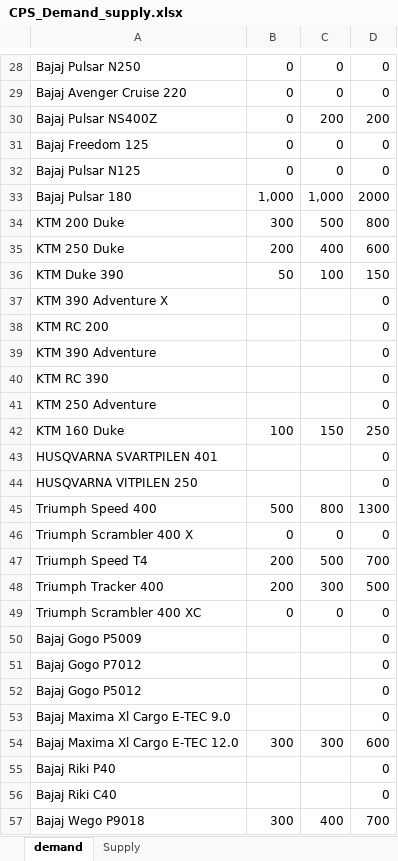
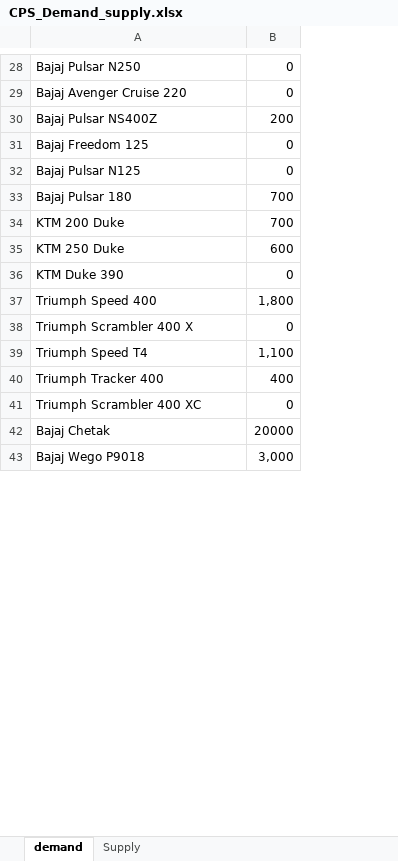
Before and after one commit to Marketing-dashboard/cps_dashboard, an Excel workbook: CPS_Demand_supply.xlsx, sheet demand, drawn as a sheet; only a part is shown, gaps mark what is left out; values as stored, in another font and other column widths than the file's, no borders; removed rows and columns are numbered as before the commit, all else as after; the diff covers the shown part only; the diff names each change by its address in the sheet, - before the commit and + after, or states it on an @@ line.

```diff
--- a/CPS_Demand_supply.xlsx (sheet demand)
+++ b/CPS_Demand_supply.xlsx (sheet demand)
-column C, rows 28-36: 0 | 0 | 200 | 0 | 0 | 1,000 | 500 | 400 | 100; rows 45-49: 800 | 0 | 500 | 300 | 0; row 57: 400
-column D, rows 28-36: 0 | 0 | 200 | 0 | 0 | 2000 | 800 | 600 | 150; rows 45-49: 1300 | 0 | 700 | 500 | 0; row 57: 700
-B30: 0
+B30: 200
-B33: 1,000
+B33: 700
-B34: 300
+B34: 700
-B35: 200
+B35: 600
-B36: 50
+B36: 0
-row 37: KTM 390 Adventure X |  |  | 0
-row 38: KTM RC 200 |  |  | 0
-row 39: KTM 390 Adventure |  |  | 0
-row 40: KTM RC 390 |  |  | 0
-row 41: KTM 250 Adventure |  |  | 0
-row 42: KTM 160 Duke | 100 | 150 | 250
-row 43: HUSQVARNA SVARTPILEN 401 |  |  | 0
-row 44: HUSQVARNA VITPILEN 250 |  |  | 0
-B37: 500
+B37: 1,800
-B39: 200
+B39: 1,100
-B40: 200
+B40: 400
-row 50: Bajaj Gogo P5009 |  |  | 0
-row 51: Bajaj Gogo P7012 |  |  | 0
-row 52: Bajaj Gogo P5012 |  |  | 0
-row 53: Bajaj Maxima Xl Cargo E-TEC 9.0 |  |  | 0
-row 54: Bajaj Maxima Xl Cargo E-TEC 12.0 | 300 | 300 | 600
-row 55: Bajaj Riki P40 |  |  | 0
-row 56: Bajaj Riki C40 |  |  | 0
+row 42: Bajaj Chetak | 20000
-B43: 300
+B43: 3,000
```
Also changed, not shown: 11 added rows, 16 removed rows and 29 edited cells elsewhere in this sheet, sheet Supply, 1 other file.
